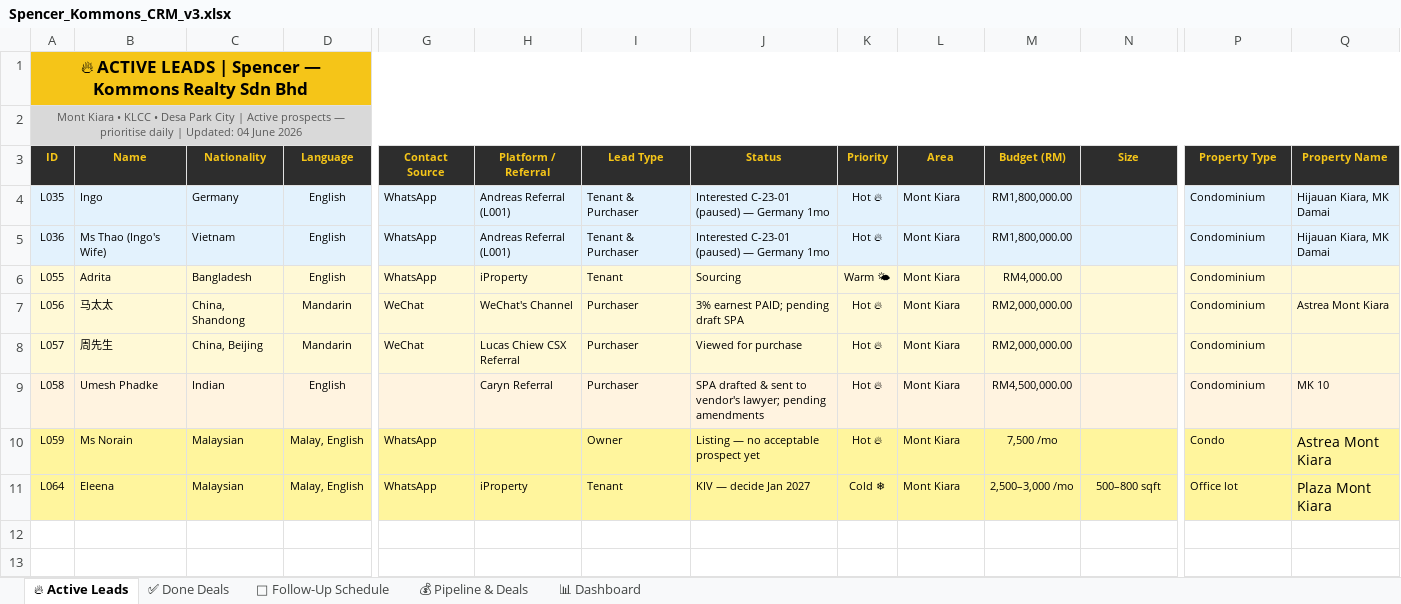
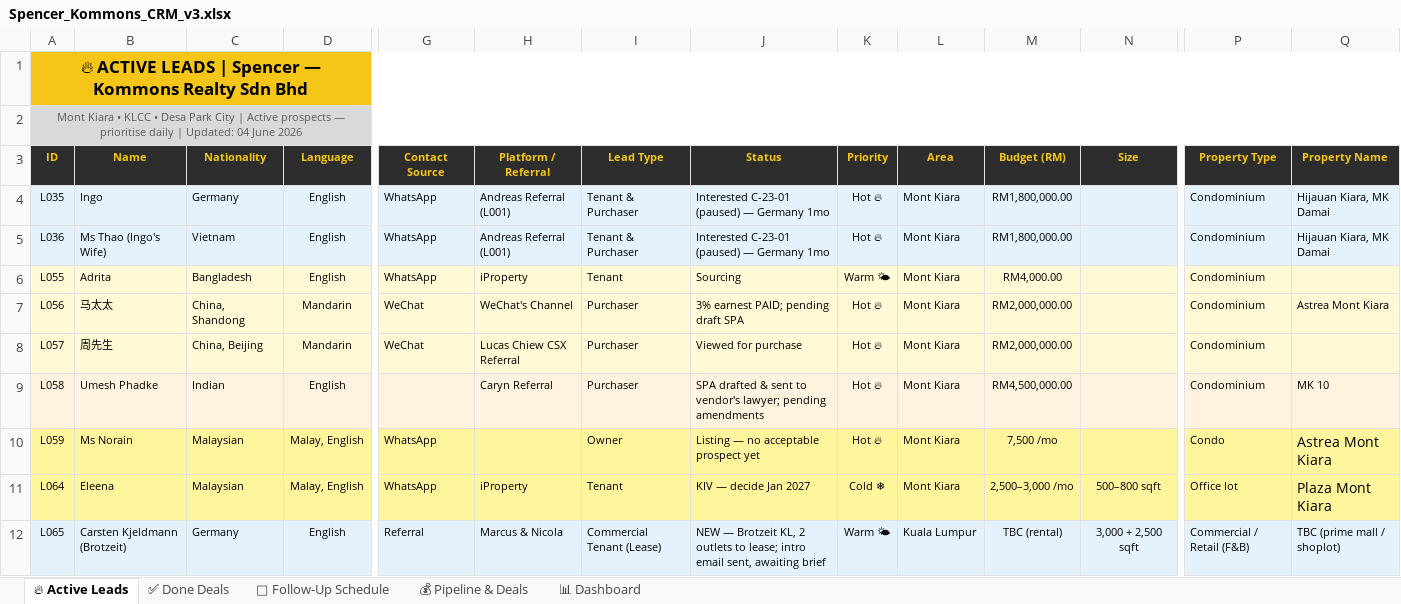
Before and after one commit to Spencerr2626/Spencer, an Excel workbook: references/crm/Spencer_Kommons_CRM_v3.xlsx, sheet 🔥 Active Leads, drawn as a sheet; only a part is shown, gaps mark what is left out; values as stored, in another font and other column widths than the file's, no borders; charts and pictures not drawn; rows hold the shown columns only; the diff names each change by its address in the sheet, - before the commit and + after, or states it on an @@ line.

```diff
--- a/references/crm/Spencer_Kommons_CRM_v3.xlsx (sheet 🔥 Active Leads)
+++ b/references/crm/Spencer_Kommons_CRM_v3.xlsx (sheet 🔥 Active Leads)
+row 12: L065 | Carsten Kjeldmann (Brotzeit) | Germany | English | Referral | Marcus & Nicola | Commercial Tenant (Lease) | NEW — Brotzeit KL, 2 outlets to lease; intro email sent, awaiting brief | Warm 🌤 | Kuala Lumpur | TBC (rental) | 3,000 + 2,500 sqft | Commercial / Retail (F&B) | TBC (prime mall / shoplot)
```
Also changed, not shown: sheet 📊 Dashboard.
